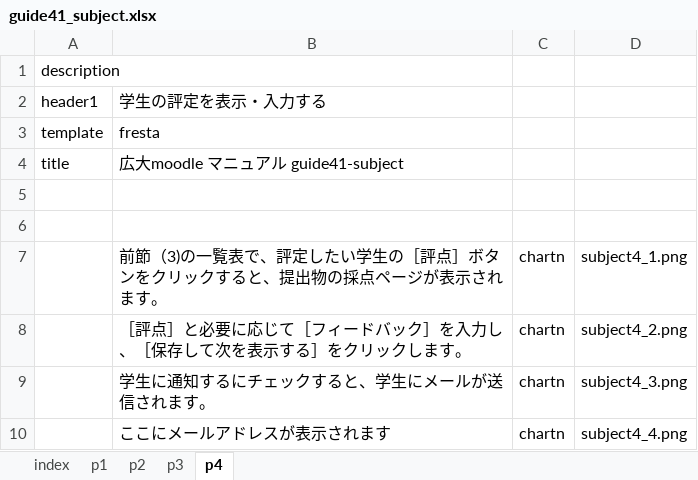
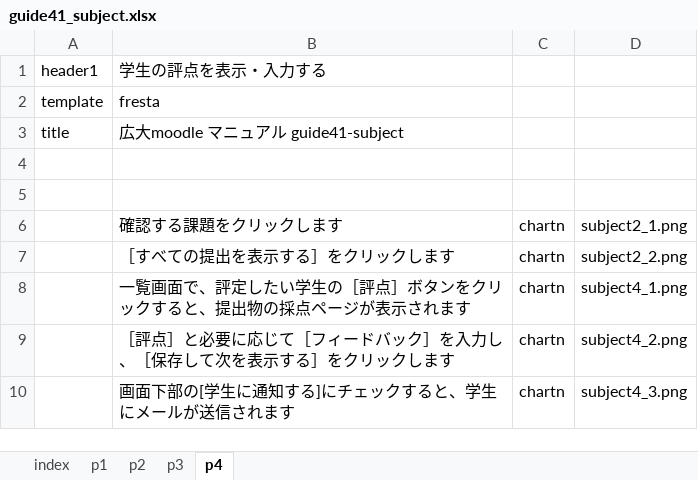
Before and after one commit to imc-lms-adm/support-vle-man, an Excel workbook: guide41_subject.xlsx, sheet p4, drawn as a sheet; values as stored, in another font and other column widths than the file's, no borders; removed rows and columns are numbered as before the commit, all else as after; the diff names each change by its address in the sheet, - before the commit and + after, or states it on an @@ line.

```diff
--- a/guide41_subject.xlsx (sheet p4)
+++ b/guide41_subject.xlsx (sheet p4)
-row 1: description
-B1: 学生の評定を表示・入力する
+B1: 学生の評点を表示・入力する
+row 6:  | 確認する課題をクリックします | chartn | subject2_1.png
+row 7:  | ［すべての提出を表示する］をクリックします | chartn | subject2_2.png
-B8: 前節（3)の一覧表で、評定したい学生の［評点］ボタンをクリックすると、提出物の採点ページが表示されます。
+B8: 一覧画面で、評定したい学生の［評点］ボタンをクリックすると、提出物の採点ページが表示されます
-B9: …クします。
+B9: …クします
-B10: 学生に通知するにチェックすると、学生にメールが送信されます。
+B10: 画面下部の[学生に通知する]にチェックすると、学生にメールが送信されます
-row 10:  | ここにメールアドレスが表示されます | chartn | subject4_4.png
```
Also changed, not shown: sheet p2, sheet p3, sheet p1.
